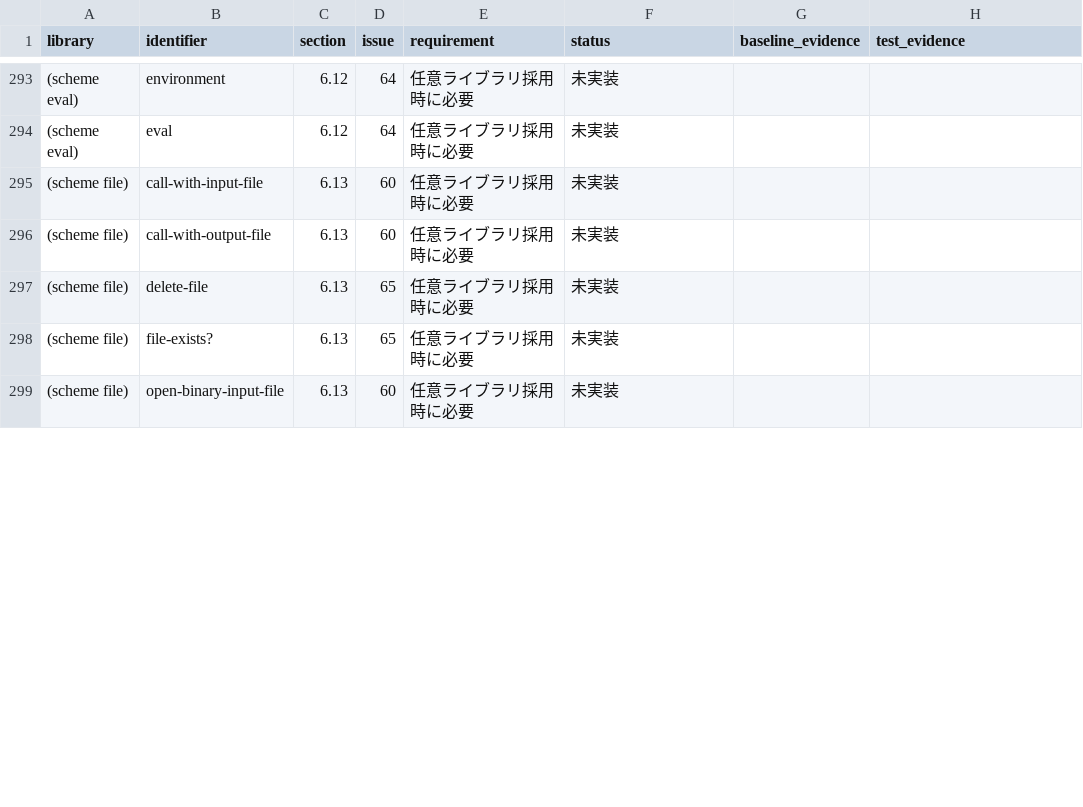
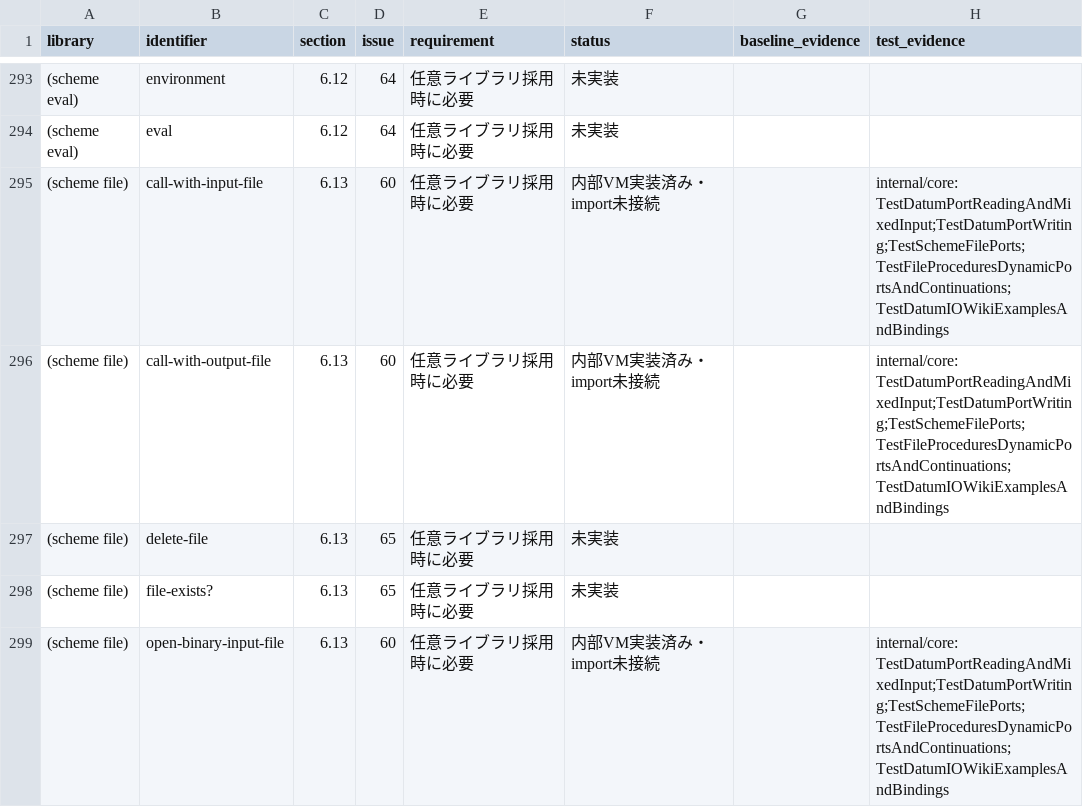
Before and after one commit to 0x6d61/guri, a CSV file: docs/r7rs/exports.csv, drawn as a sheet; only a part is shown, gaps mark what is left out; the diff covers the shown part only.

Commit message:
feat: datumのread/writeと所有ファイル入出力を接続する

```diff
--- a/docs/r7rs/exports.csv
+++ b/docs/r7rs/exports.csv
@@ -294,6 +294,6 @@ library,identifier,section,issue,requirement,status,baseline_evidence,test_evide
 (scheme eval),eval,6.12,64,任意ライブラリ採用時に必要,未実装,,
-(scheme file),call-with-input-file,6.13,60,任意ライブラリ採用時に必要,未実装,,
-(scheme file),call-with-output-file,6.13,60,任意ライブラリ採用時に必要,未実装,,
+(scheme file),call-with-input-file,6.13,60,任意ライブラリ採用時に必要,内部VM実装済み・import未接続,,internal/core: TestDatumPortReadingAndMixedInput;TestDatumPortWriting;TestSchemeFilePorts;TestFileProceduresDynamicPortsAndContinuations;TestDatumIOWikiExamplesAndBindings
+(scheme file),call-with-output-file,6.13,60,任意ライブラリ採用時に必要,内部VM実装済み・import未接続,,internal/core: TestDatumPortReadingAndMixedInput;TestDatumPortWriting;TestSchemeFilePorts;TestFileProceduresDynamicPortsAndContinuations;TestDatumIOWikiExamplesAndBindings
 (scheme file),delete-file,6.13,65,任意ライブラリ採用時に必要,未実装,,
 (scheme file),file-exists?,6.13,65,任意ライブラリ採用時に必要,未実装,,
-(scheme file),open-binary-input-file,6.13,60,任意ライブラリ採用時に必要,未実装,,
+(scheme file),open-binary-input-file,6.13,60,任意ライブラリ採用時に必要,内部VM実装済み・import未接続,,internal/core: TestDatumPortReadingAndMixedInput;TestDatumPortWriting;TestSchemeFilePorts;TestFileProceduresDynamicPortsAndContinuations;TestDatumIOWikiExamplesAndBindings
```
Also changed, not shown: 38 edited cells elsewhere in this file, docs/r7rs/requirements.csv, 21 other files.
